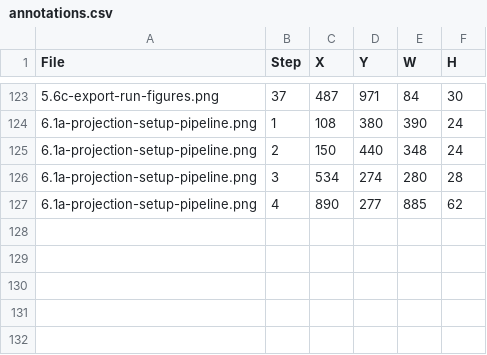
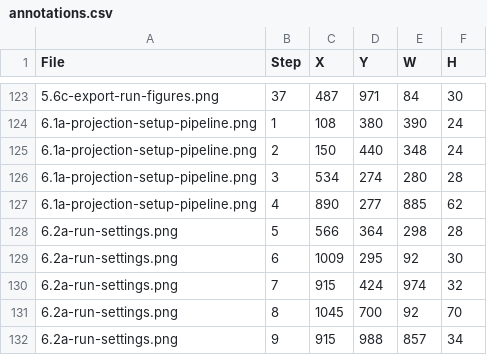
Before and after one commit to bsleeter/lucasCore, a CSV file: docs/guide/annotations.csv, drawn as a sheet; only a part is shown, gaps mark what is left out.

```diff
--- a/docs/guide/annotations.csv
+++ b/docs/guide/annotations.csv
@@ -127 +127,6 @@ File,Step,X,Y,W,H
 6.1a-projection-setup-pipeline.png,4,890,277,885,62
+6.2a-run-settings.png,5,566,364,298,28
+6.2a-run-settings.png,6,1009,295,92,30
+6.2a-run-settings.png,7,915,424,974,32
+6.2a-run-settings.png,8,1045,700,92,70
+6.2a-run-settings.png,9,915,988,857,34
```
Also changed, not shown: docs/guide/crops.csv, 1 other file.
